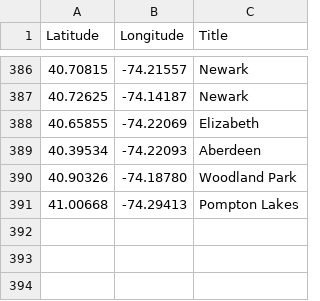
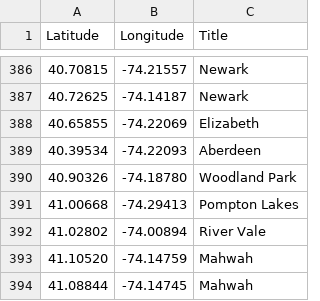
Before and after one commit to Bobcat00/olt_nj, a CSV file: olt.csv, drawn as a sheet; only a part is shown, gaps mark what is left out.

Commit message:
Add River Vale and Mahwah

```diff
--- a/olt.csv
+++ b/olt.csv
@@ -391 +391,4 @@
 41.00668,-74.29413,Pompton Lakes
+41.02802,-74.00894,River Vale
+41.10520,-74.14759,Mahwah
+41.08844,-74.14745,Mahwah
```
